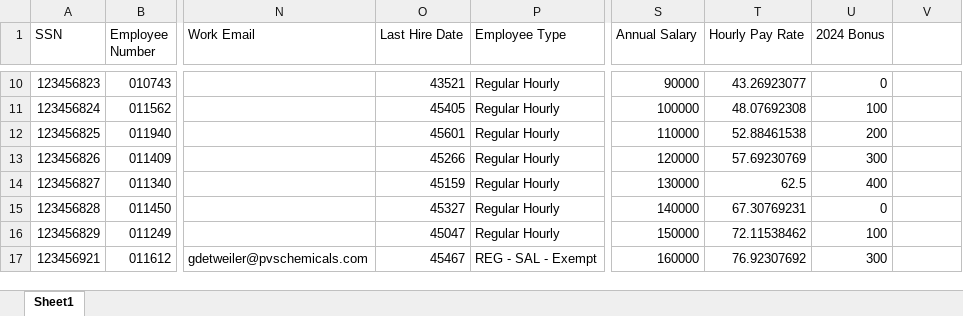
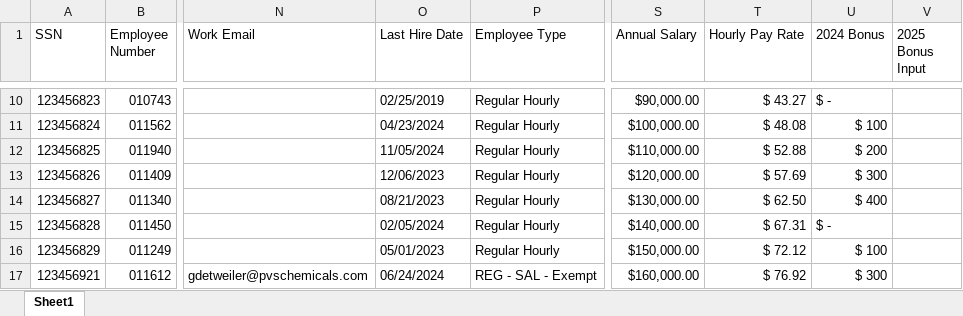
Before and after one commit to Webaxium-org/pvs_Bonus_Portal, an Excel workbook: Data mock up-Tim.xlsx, sheet Sheet1, drawn as a sheet; only a part is shown, gaps mark what is left out; values as stored, in another font and other column widths than the file's, no cell formats; conditional formats not drawn; the diff covers the shown part only; the diff names each change by its address in the sheet, - before the commit and + after, or states it on an @@ line.

```diff
--- a/Data mock up-Tim.xlsx (sheet Sheet1)
+++ b/Data mock up-Tim.xlsx (sheet Sheet1)
-V1: (empty)
+V1: 2025 Bonus Input
-O10 (Last Hire Date): 43521
+O10 (Last Hire Date): 02/25/2019
-S10 (Annual Salary): 90000
+S10 (Annual Salary): $90,000.00
-T10 (Hourly Pay Rate): 43.26923077
+T10 (Hourly Pay Rate): $ 43.27
-U10 (2024 Bonus): 0
+U10 (2024 Bonus): $ -
-O11 (Last Hire Date): 45405
+O11 (Last Hire Date): 04/23/2024
-S11 (Annual Salary): 100000
+S11 (Annual Salary): $100,000.00
-T11 (Hourly Pay Rate): 48.07692308
+T11 (Hourly Pay Rate): $ 48.08
-U11 (2024 Bonus): 100
+U11 (2024 Bonus): $ 100
-O12 (Last Hire Date): 45601
+O12 (Last Hire Date): 11/05/2024
-S12 (Annual Salary): 110000
+S12 (Annual Salary): $110,000.00
-T12 (Hourly Pay Rate): 52.88461538
+T12 (Hourly Pay Rate): $ 52.88
-U12 (2024 Bonus): 200
+U12 (2024 Bonus): $ 200
-O13 (Last Hire Date): 45266
+O13 (Last Hire Date): 12/06/2023
-S13 (Annual Salary): 120000
+S13 (Annual Salary): $120,000.00
-T13 (Hourly Pay Rate): 57.69230769
+T13 (Hourly Pay Rate): $ 57.69
-U13 (2024 Bonus): 300
+U13 (2024 Bonus): $ 300
-O14 (Last Hire Date): 45159
+O14 (Last Hire Date): 08/21/2023
-S14 (Annual Salary): 130000
+S14 (Annual Salary): $130,000.00
-T14 (Hourly Pay Rate): 62.5
+T14 (Hourly Pay Rate): $ 62.50
-U14 (2024 Bonus): 400
+U14 (2024 Bonus): $ 400
-O15 (Last Hire Date): 45327
+O15 (Last Hire Date): 02/05/2024
-S15 (Annual Salary): 140000
+S15 (Annual Salary): $140,000.00
-T15 (Hourly Pay Rate): 67.30769231
+T15 (Hourly Pay Rate): $ 67.31
-U15 (2024 Bonus): 0
+U15 (2024 Bonus): $ -
-O16 (Last Hire Date): 45047
+O16 (Last Hire Date): 05/01/2023
-S16 (Annual Salary): 150000
+S16 (Annual Salary): $150,000.00
-T16 (Hourly Pay Rate): 72.11538462
+T16 (Hourly Pay Rate): $ 72.12
-U16 (2024 Bonus): 100
+U16 (2024 Bonus): $ 100
-O17 (Last Hire Date): 45467
+O17 (Last Hire Date): 06/24/2024
-S17 (Annual Salary): 160000
+S17 (Annual Salary): $160,000.00
-T17 (Hourly Pay Rate): 76.92307692
+T17 (Hourly Pay Rate): $ 76.92
-U17 (2024 Bonus): 300
+U17 (2024 Bonus): $ 300
```
Also changed, not shown: 726 edited cells elsewhere in this sheet, cell formats, formulas that keep their value.
